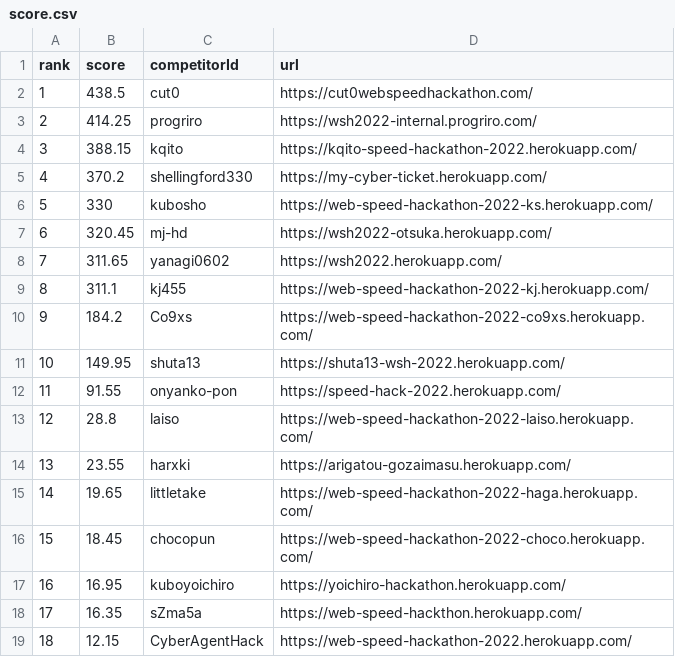
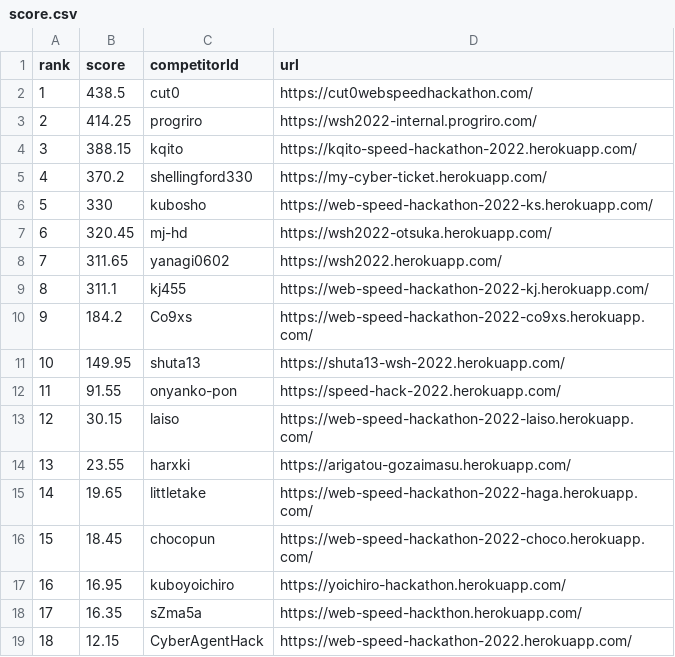
Before and after one commit to laiso/web-speed-hackathon-2022-leaderboard, a CSV file: score.csv, drawn as a sheet.

```diff
--- a/score.csv
+++ b/score.csv
@@ -12,3 +12,3 @@ rank,score,competitorId,url
 11,91.55,onyanko-pon,https://speed-hack-2022.herokuapp.com/
-12,28.8,laiso,https://web-speed-hackathon-2022-laiso.herokuapp.com/
+12,30.15,laiso,https://web-speed-hackathon-2022-laiso.herokuapp.com/
 13,23.55,harxki,https://arigatou-gozaimasu.herokuapp.com/
```
